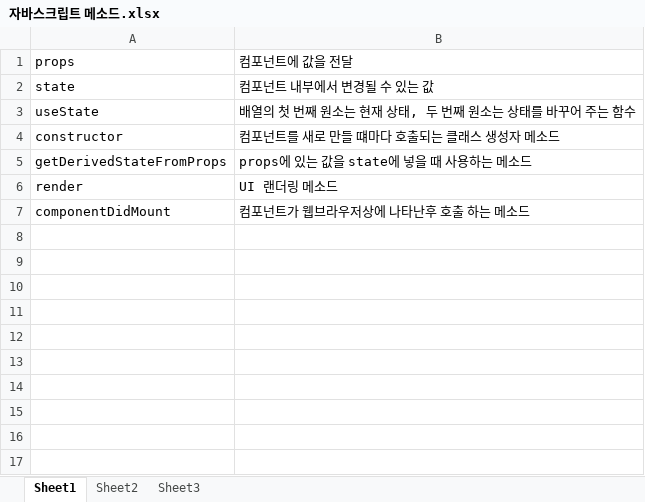
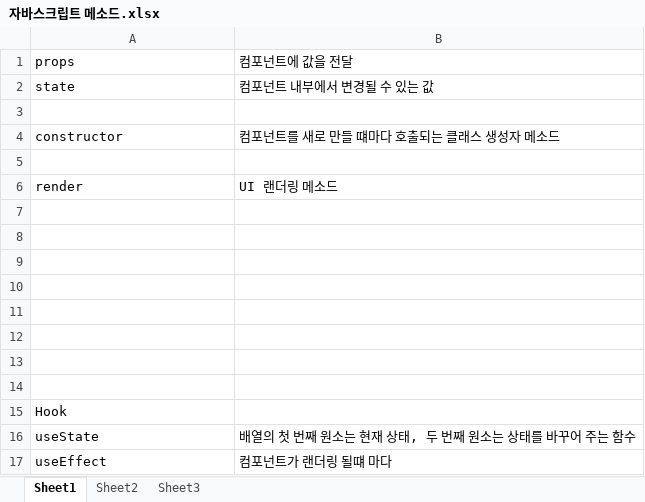
Before and after one commit to SangTaekLim/React, an Excel workbook: 자바스크립트 메소드.xlsx, sheet Sheet1, drawn as a sheet; values as stored, in another font and other column widths than the file's, no borders; removed rows and columns are numbered as before the commit, all else as after; the diff names each change by its address in the sheet, - before the commit and + after, or states it on an @@ line.

Commit message:
Hook

```diff
--- a/자바스크립트 메소드.xlsx (sheet Sheet1)
+++ b/자바스크립트 메소드.xlsx (sheet Sheet1)
+row 3: (empty)
+row 5: (empty)
+row 7: (empty)
+row 8: (empty)
+row 9: (empty)
+row 10: (empty)
+row 11: (empty)
+row 12: (empty)
+row 13: (empty)
+row 14: (empty)
+row 15: Hook
-row 5: getDerivedStateFromProps | props에 있는 값을 state에 넣을 때 사용하는 메소드
-row 7: componentDidMount | 컴포넌트가 웹브라우저상에 나타난후 호출 하는 메소드
+row 17: useEffect | 컴포넌트가 랜더링 될떄 마다
```
Also changed, not shown: 20 other files.
